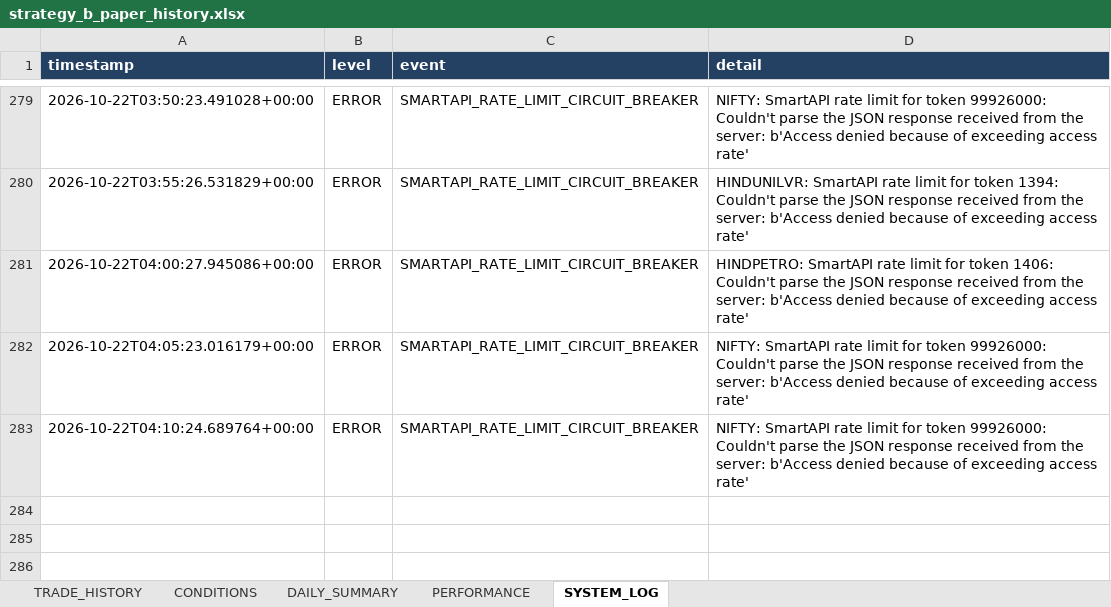
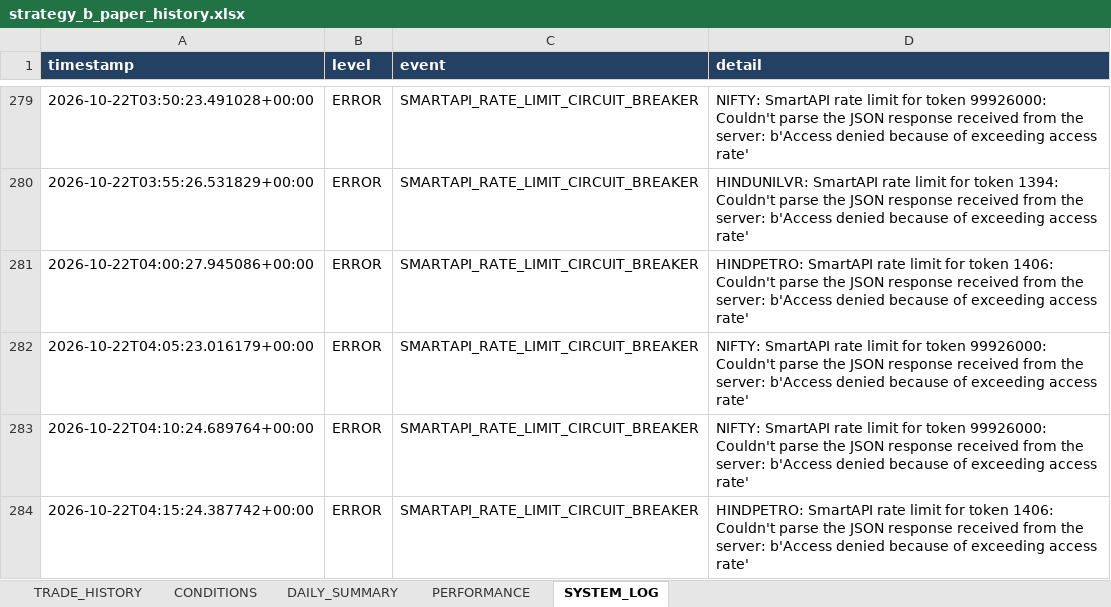
Before and after one commit to arvindpca/NIFTY-POC24-SMC5M, an Excel workbook: data/strategy_b_paper_history.xlsx, sheet SYSTEM_LOG, drawn as a sheet; only a part is shown, gaps mark what is left out; values as stored, in another font and other column widths than the file's, no borders; the diff names each change by its address in the sheet, - before the commit and + after, or states it on an @@ line.

```diff
--- a/data/strategy_b_paper_history.xlsx (sheet SYSTEM_LOG)
+++ b/data/strategy_b_paper_history.xlsx (sheet SYSTEM_LOG)
+row 284: 2026-10-22T04:15:24.387742+00:00 | ERROR | SMARTAPI_RATE_LIMIT_CIRCUIT_BREAKER | HINDPETRO: SmartAPI rate limit for token 1406: Couldn't parse the JSON response received from the server: b'Access denied because of exceeding access rate'
```
Also changed, not shown: sheet PERFORMANCE, 1 other file.
